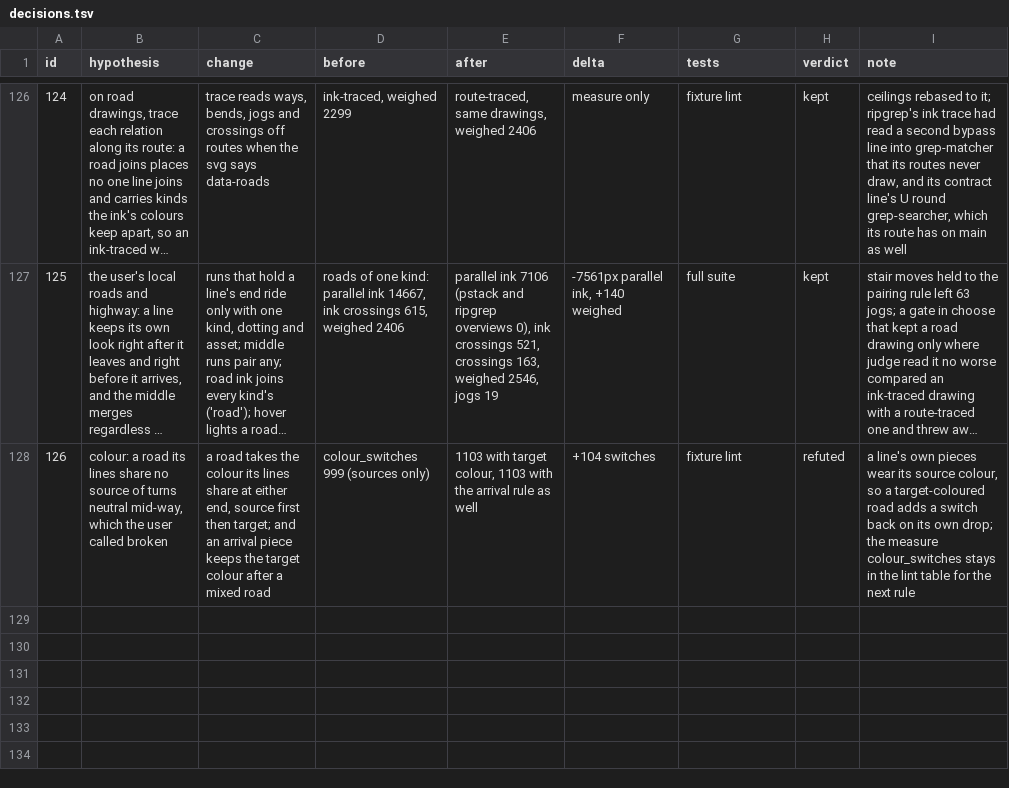
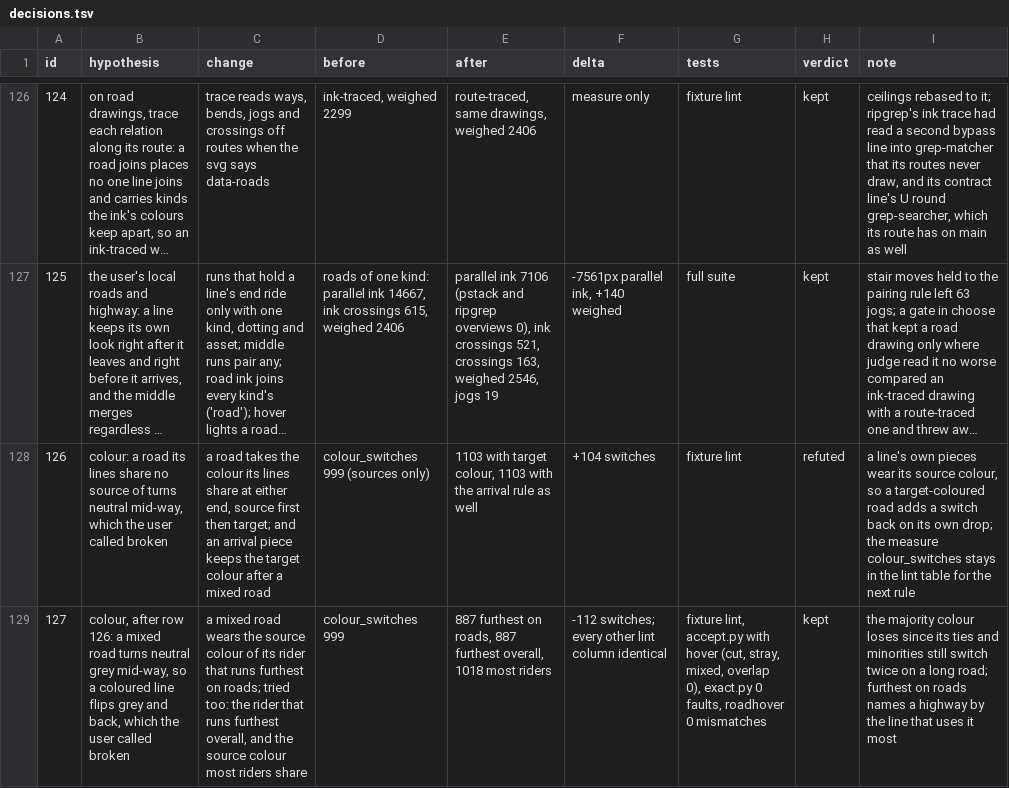
Before and after one commit to whyjp/ABBD, a TSV file: eval/lint/decisions.tsv, drawn as a sheet; only a part is shown, gaps mark what is left out; long unchanged cells end in …; the diff names each change by its address in the sheet, - before the commit and + after, or states it on an @@ line.

```diff
--- a/eval/lint/decisions.tsv
+++ b/eval/lint/decisions.tsv
+row 129: 127 | colour, after row 126: a mixed road turns neutral grey mid-way, so a coloured line flips grey and back, which the user called broken | a mixed road wears the source colour of its rider that runs furthest on roads; tried too: the rider that runs furthest overall, and the source colour most riders share | colour_switches 999 | 887 furthest on roads, 887 furthest overall, 1018 most riders | -112 switches; every other lint column identical | fixture lint, accept.py with hover (cut, stray, mixed, overlap 0), exact.py 0 faults, roadhover 0 mismatches | kept | the majority colour loses since its ties and minorities still switch twice on a long road; furthest on roads names a highway by the line that uses it most
```
Also changed, not shown: 15 other files.
